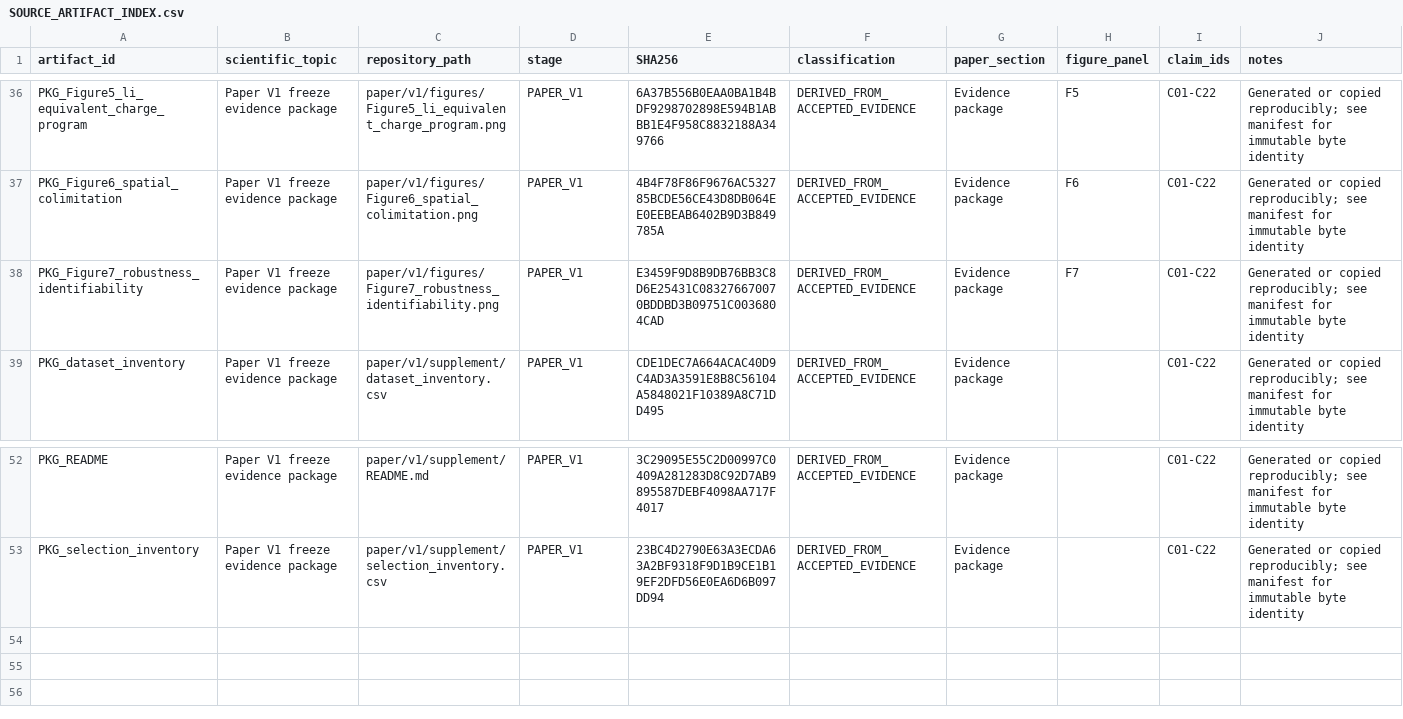
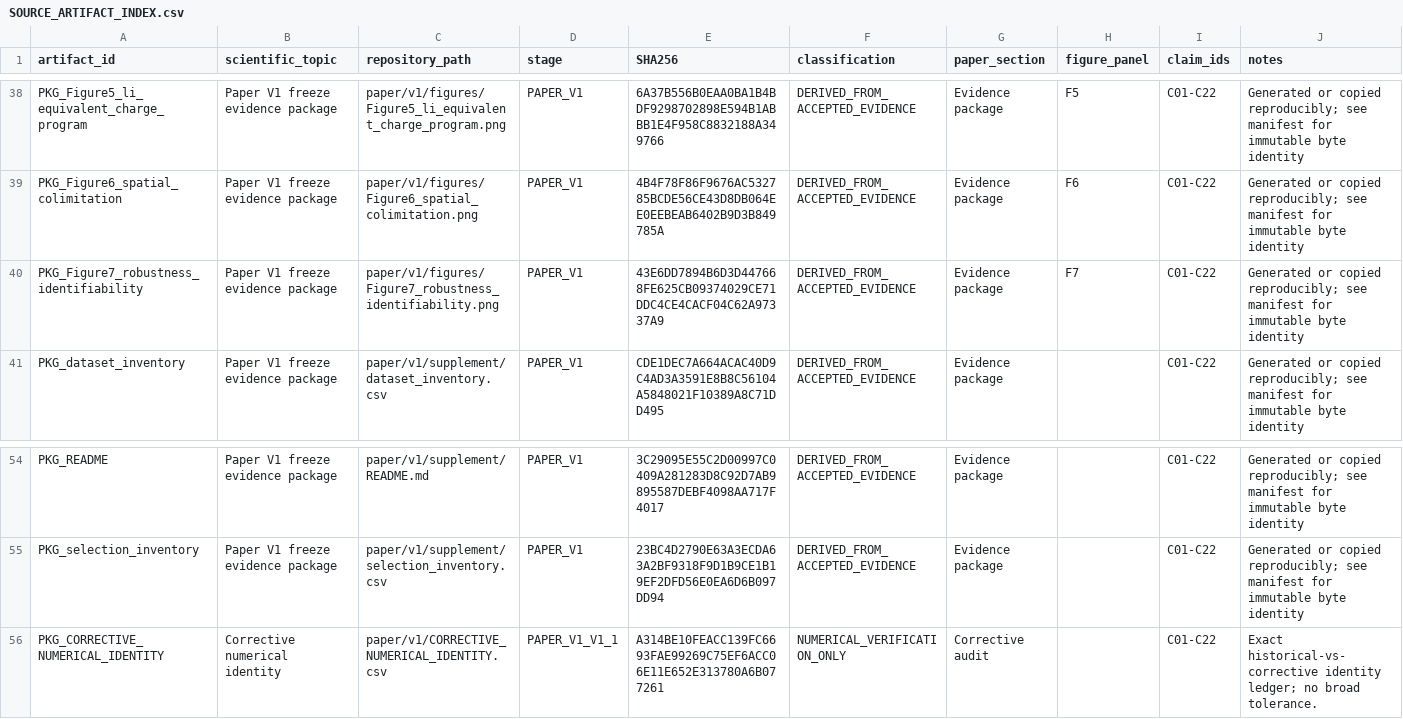
Before and after one commit to Gakki040201/LiNRR-COMSOL, a CSV file: paper/v1/SOURCE_ARTIFACT_INDEX.csv, drawn as a sheet; only a part is shown, gaps mark what is left out; the diff covers the shown part only.

```diff
--- a/paper/v1/SOURCE_ARTIFACT_INDEX.csv
+++ b/paper/v1/SOURCE_ARTIFACT_INDEX.csv
@@ -37,3 +39,3 @@
 "PKG_Figure6_spatial_colimitation","Paper V1 freeze evidence package","paper/v1/figures/Figure6_spatial_colimitation.png","PAPER_V1","4B4F78F86F9676AC532785BCDE56CE43D8DB064EE0EEBEAB6402B9D3B849785A","DERIVED_FROM_ACCEPTED_EVIDENCE","Evidence package","F6","C01-C22","Generated or copied reproducibly; see manifest for immutable byte identity"
-"PKG_Figure7_robustness_identifiability","Paper V1 freeze evidence package","paper/v1/figures/Figure7_robustness_identifiability.png","PAPER_V1","E3459F9D8B9DB76BB3C8D6E25431C083276670070BDDBD3B09751C0036804CAD","DERIVED_FROM_ACCEPTED_EVIDENCE","Evidence package","F7","C01-C22","Generated or copied reproducibly; see manifest for immutable byte identity"
+"PKG_Figure7_robustness_identifiability","Paper V1 freeze evidence package","paper/v1/figures/Figure7_robustness_identifiability.png","PAPER_V1","43E6DD7894B6D3D447668FE625CB09374029CE71DDC4CE4CACF04C62A97337A9","DERIVED_FROM_ACCEPTED_EVIDENCE","Evidence package","F7","C01-C22","Generated or copied reproducibly; see manifest for immutable byte identity"
 "PKG_dataset_inventory","Paper V1 freeze evidence package","paper/v1/supplement/dataset_inventory.csv","PAPER_V1","CDE1DEC7A664ACAC40D9C4AD3A3591E8B8C56104A5848021F10389A8C71DD495","DERIVED_FROM_ACCEPTED_EVIDENCE","Evidence package","","C01-C22","Generated or copied reproducibly; see manifest for immutable byte identity"
@@ -53 +55,2 @@
 "PKG_selection_inventory","Paper V1 freeze evidence package","paper/v1/supplement/selection_inventory.csv","PAPER_V1","23BC4D2790E63A3ECDA63A2BF9318F9D1B9CE1B19EF2DFD56E0EA6D6B097DD94","DERIVED_FROM_ACCEPTED_EVIDENCE","Evidence package","","C01-C22","Generated or copied reproducibly; see manifest for immutable byte identity"
+"PKG_CORRECTIVE_NUMERICAL_IDENTITY","Corrective numerical identity","paper/v1/CORRECTIVE_NUMERICAL_IDENTITY.csv","PAPER_V1_V1_1","A314BE10FEACC139FC6693FAE99269C75EF6ACC06E11E652E313780A6B077261","NUMERICAL_VERIFICATION_ONLY","Corrective audit","","C01-C22","Exact historical-vs-corrective identity ledger; no broad tolerance."
```
Also changed, not shown: 2 added rows and 15 edited cells elsewhere in this file, paper/v1/figures/FIGURE_QA.csv, paper/v1/figures/figure_manifest.csv, 11 other files.
